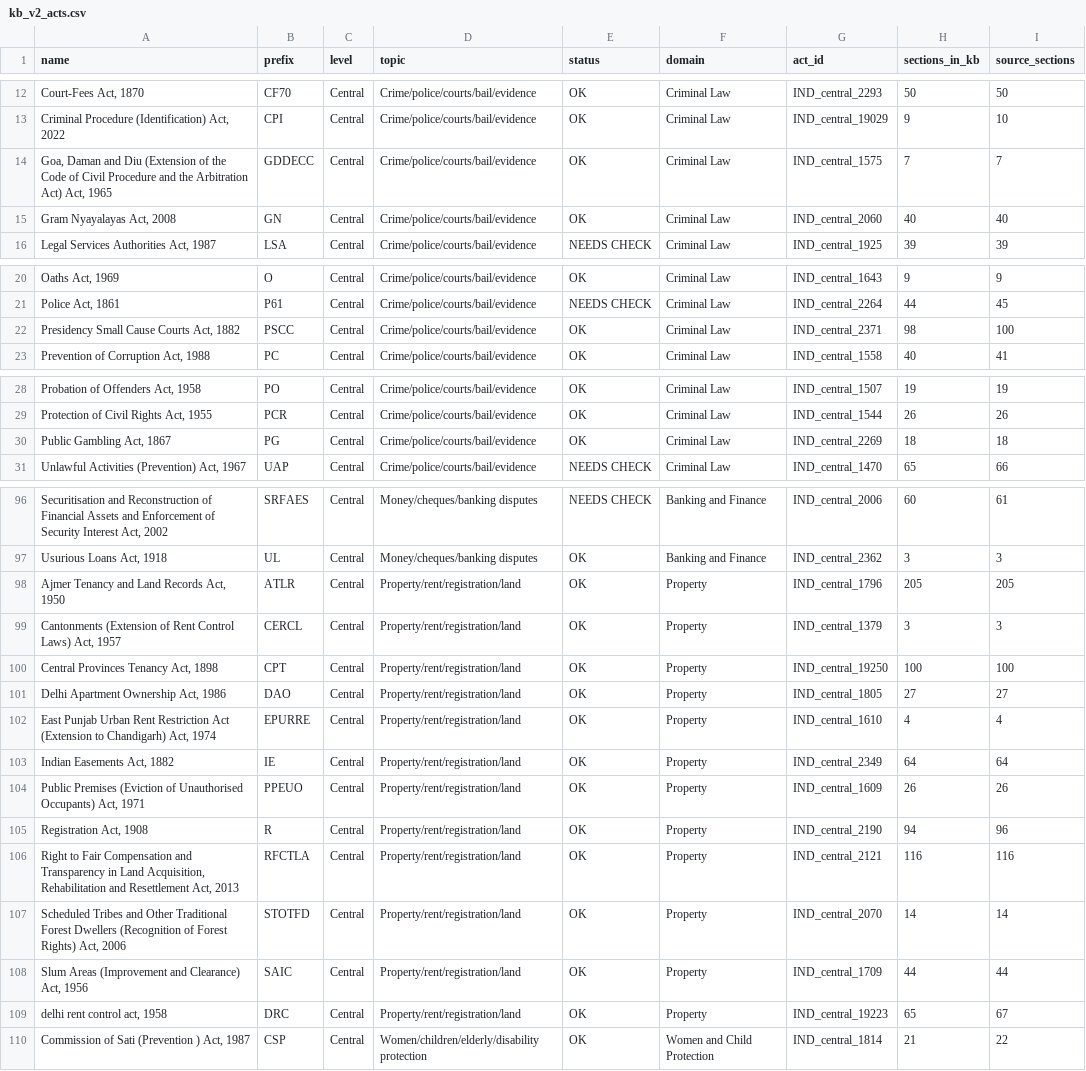
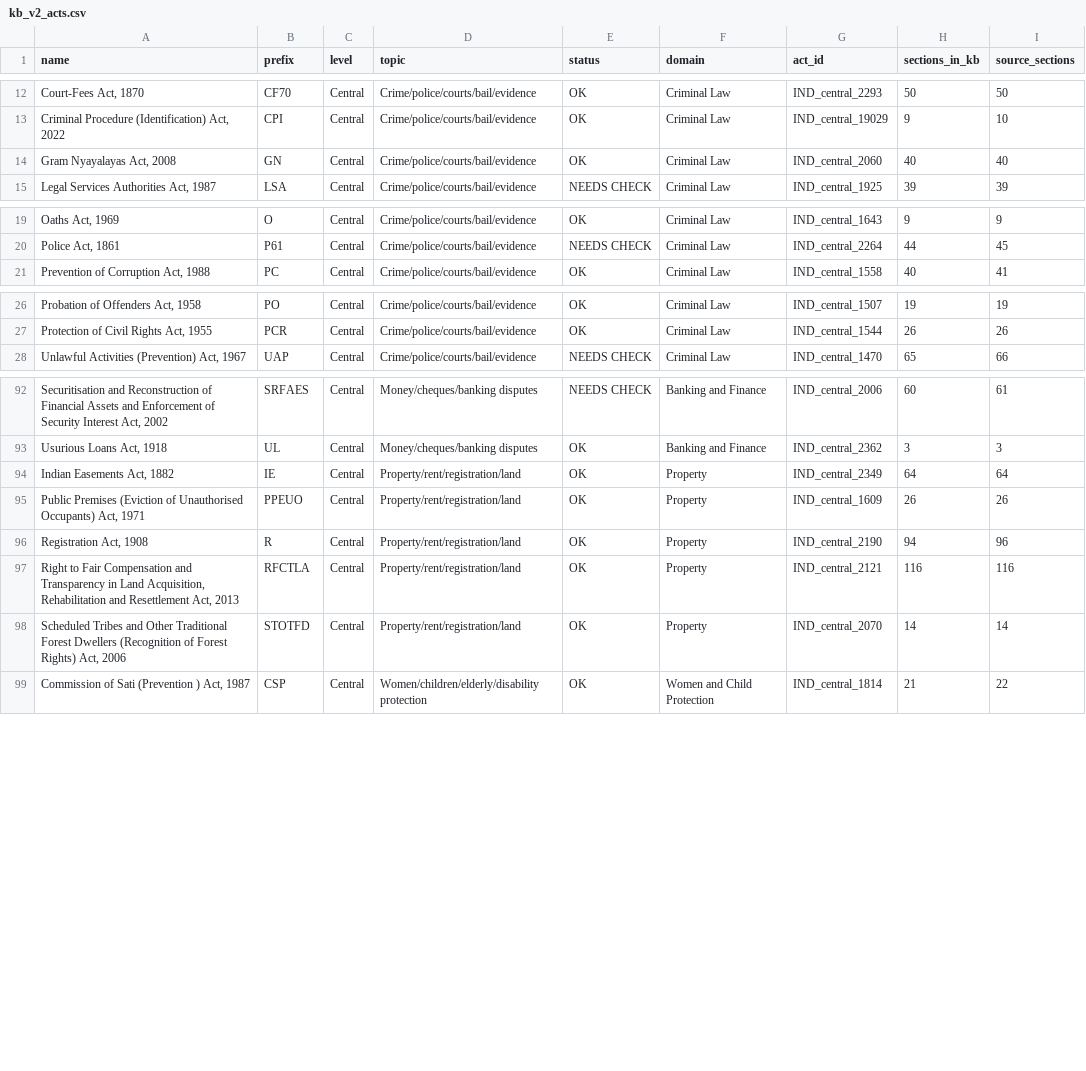
Before and after one commit to jayanikapilesh/NyaayaSearch-Capstone, a CSV file: data/open_india_law/kb_v2_acts.csv, drawn as a sheet; only a part is shown, gaps mark what is left out; the diff covers the shown part only; the diff names each change by its address in the sheet, - before the commit and + after, or states it on an @@ line.

```diff
--- a/data/open_india_law/kb_v2_acts.csv
+++ b/data/open_india_law/kb_v2_acts.csv
-row 14: Goa, Daman and Diu (Extension of the Code of Civil Procedure and the Arbitration Act) Act, 1965 | GDDECC | Central | Crime/police/courts/bail/evidence | OK | Criminal Law | IND_central_1575 | 7 | 7
-row 22: Presidency Small Cause Courts Act, 1882 | PSCC | Central | Crime/police/courts/bail/evidence | OK | Criminal Law | IND_central_2371 | 98 | 100
-row 30: Public Gambling Act, 1867 | PG | Central | Crime/police/courts/bail/evidence | OK | Criminal Law | IND_central_2269 | 18 | 18
-row 98: Ajmer Tenancy and Land Records Act, 1950 | ATLR | Central | Property/rent/registration/land | OK | Property | IND_central_1796 | 205 | 205
-row 99: Cantonments (Extension of Rent Control Laws) Act, 1957 | CERCL | Central | Property/rent/registration/land | OK | Property | IND_central_1379 | 3 | 3
-row 100: Central Provinces Tenancy Act, 1898 | CPT | Central | Property/rent/registration/land | OK | Property | IND_central_19250 | 100 | 100
-row 101: Delhi Apartment Ownership Act, 1986 | DAO | Central | Property/rent/registration/land | OK | Property | IND_central_1805 | 27 | 27
-row 102: East Punjab Urban Rent Restriction Act (Extension to Chandigarh) Act, 1974 | EPURRE | Central | Property/rent/registration/land | OK | Property | IND_central_1610 | 4 | 4
-row 108: Slum Areas (Improvement and Clearance) Act, 1956 | SAIC | Central | Property/rent/registration/land | OK | Property | IND_central_1709 | 44 | 44
-row 109: delhi rent control act, 1958 | DRC | Central | Property/rent/registration/land | OK | Property | IND_central_19223 | 65 | 67
```
Also changed, not shown: 1 removed row elsewhere in this file, data/open_india_law/kb_v2_dropped_sections.csv, 7 other files.
